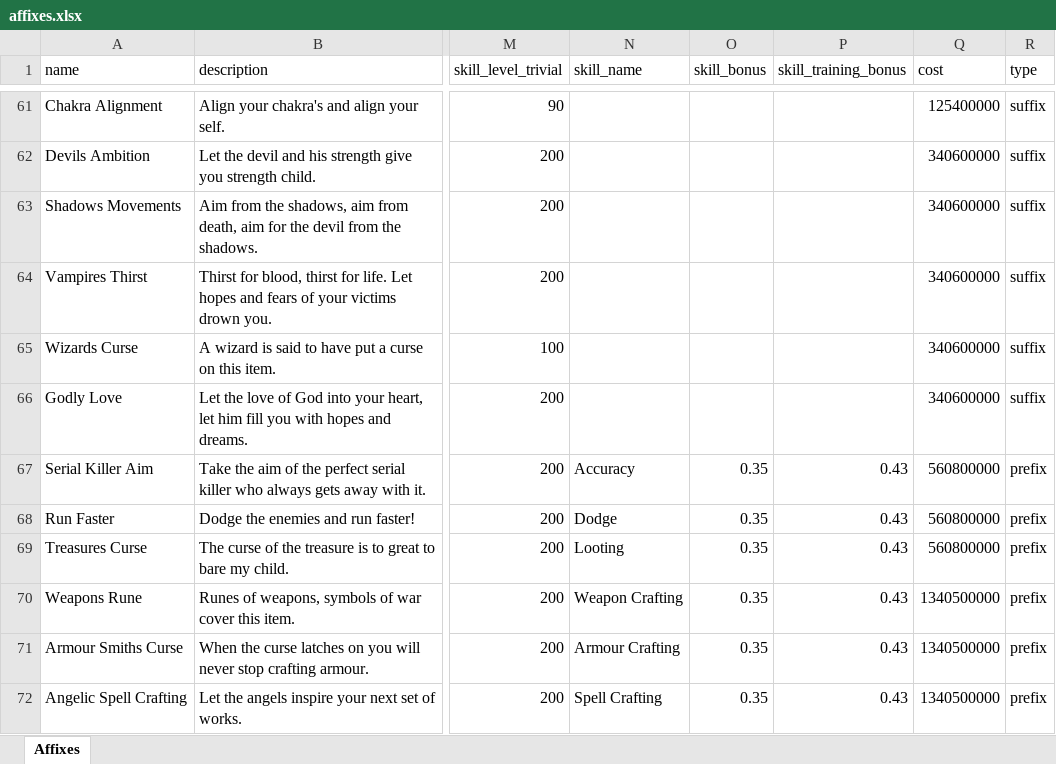
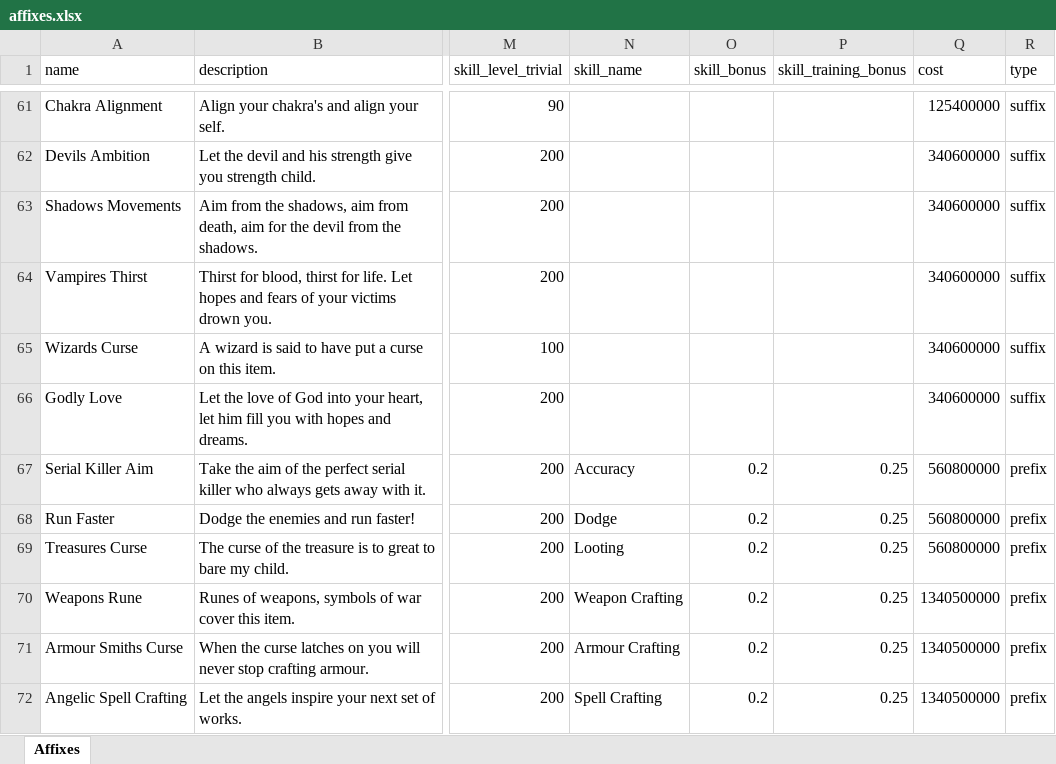
Before and after one commit to AdamKyle/flare, an Excel workbook: resources/data-imports/affixes.xlsx, sheet Affixes, drawn as a sheet; only a part is shown, gaps mark what is left out; values as stored, in another font and other column widths than the file's, no borders; the diff covers the shown part only; the diff names each change by its address in the sheet, - before the commit and + after, or states it on an @@ line.

```diff
--- a/resources/data-imports/affixes.xlsx (sheet Affixes)
+++ b/resources/data-imports/affixes.xlsx (sheet Affixes)
-O67:O72 (skill_bonus): 0.35
+O67:O72 (skill_bonus): 0.2
-P67:P72 (skill_training_bonus): 0.43
+P67:P72 (skill_training_bonus): 0.25
```
Also changed, not shown: 2 added rows, 2 removed rows and 84 edited cells elsewhere in this sheet, resources/data-imports/items.xlsx, resources/data-imports/monsters.xlsx, 6 other files.
